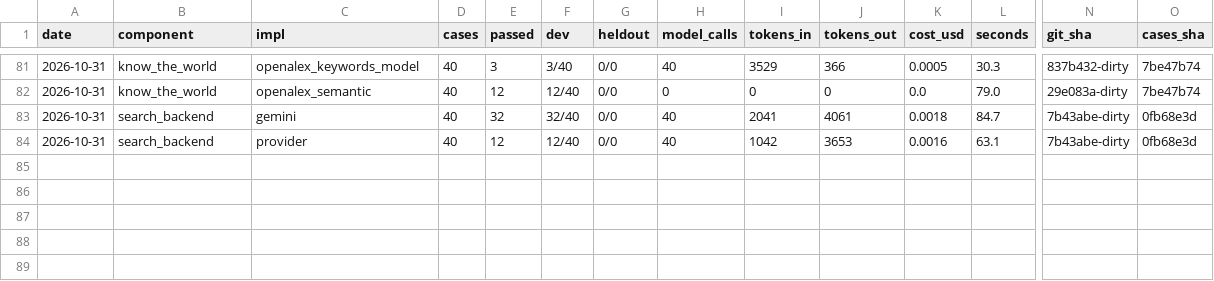
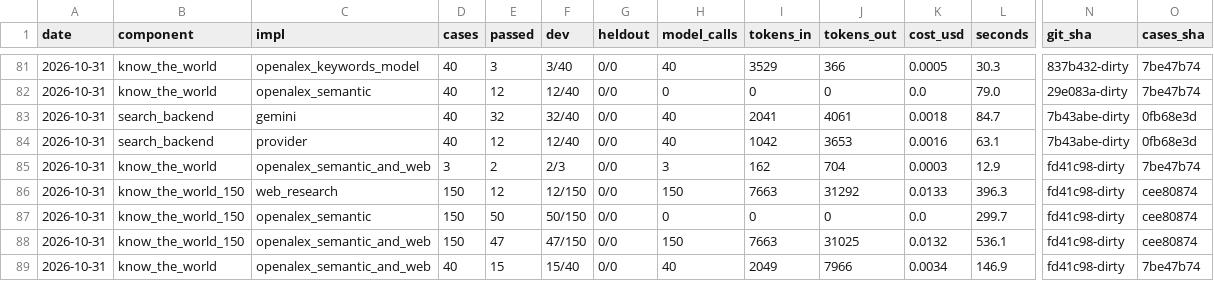
Before and after one commit to SpiritualData/ai-hub-of-hubs-structure, a CSV file: esoi/results.csv, drawn as a sheet; only a part is shown, gaps mark what is left out; rows hold the shown columns only; the diff names each change by its address in the sheet, - before the commit and + after, or states it on an @@ line.

```diff
--- a/esoi/results.csv
+++ b/esoi/results.csv
+row 85: 2026-10-31 | know_the_world | openalex_semantic_and_web | 3 | 2 | 2/3 | 0/0 | 3 | 162 | 704 | 0.0003 | 12.9 | fd41c98-dirty | 7be47b74
+row 86: 2026-10-31 | know_the_world_150 | web_research | 150 | 12 | 12/150 | 0/0 | 150 | 7663 | 31292 | 0.0133 | 396.3 | fd41c98-dirty | cee80874
+row 87: 2026-10-31 | know_the_world_150 | openalex_semantic | 150 | 50 | 50/150 | 0/0 | 0 | 0 | 0 | 0.0 | 299.7 | fd41c98-dirty | cee80874
+row 88: 2026-10-31 | know_the_world_150 | openalex_semantic_and_web | 150 | 47 | 47/150 | 0/0 | 150 | 7663 | 31025 | 0.0132 | 536.1 | fd41c98-dirty | cee80874
+row 89: 2026-10-31 | know_the_world | openalex_semantic_and_web | 40 | 15 | 15/40 | 0/0 | 40 | 2049 | 7966 | 0.0034 | 146.9 | fd41c98-dirty | 7be47b74
```
Also changed, not shown: esoi/metrics.csv, 1 other file.
